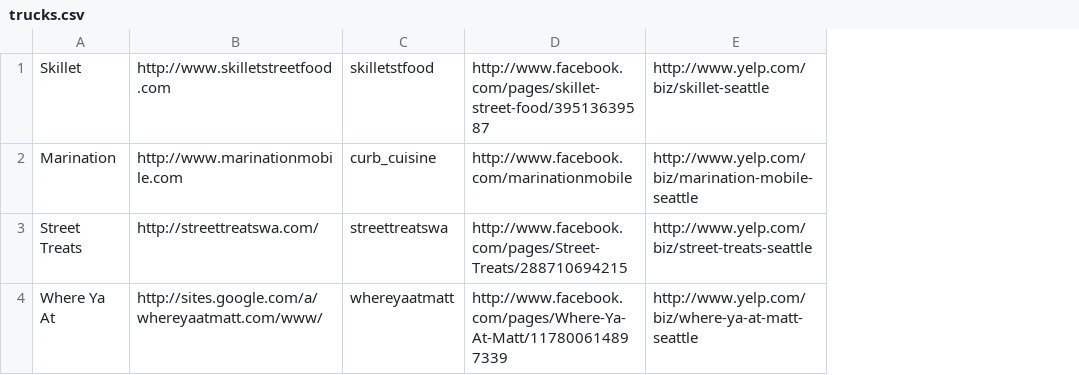
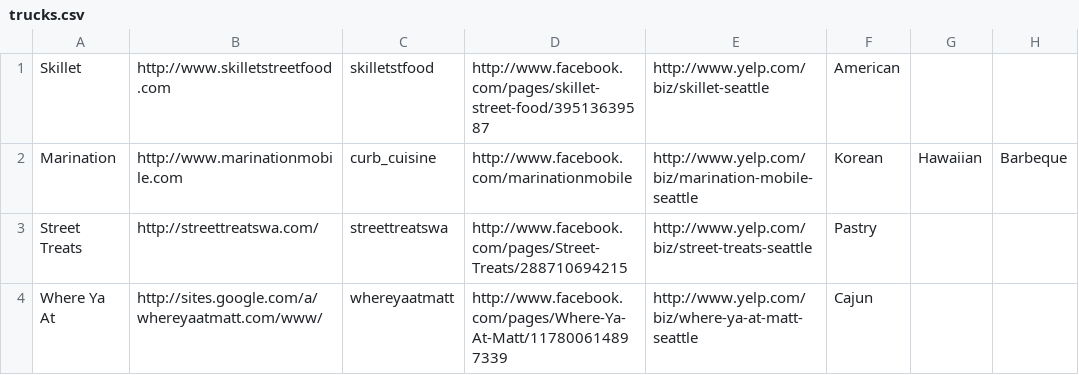
Before and after one commit to jmartenstein/streetfood, a CSV file: data/trucks.csv, drawn as a sheet; the diff names each change by its address in the sheet, - before the commit and + after, or states it on an @@ line.

Commit message:
Added food types with a join to trucks

```diff
--- a/data/trucks.csv
+++ b/data/trucks.csv
+column F, rows 1-4: American | Korean | Pastry | Cajun
+column G, row 2: Hawaiian
+column H, row 2: Barbeque
```
Also changed, not shown: 5 other files.
